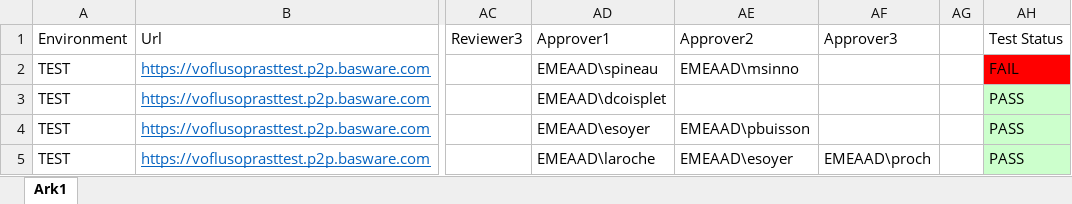
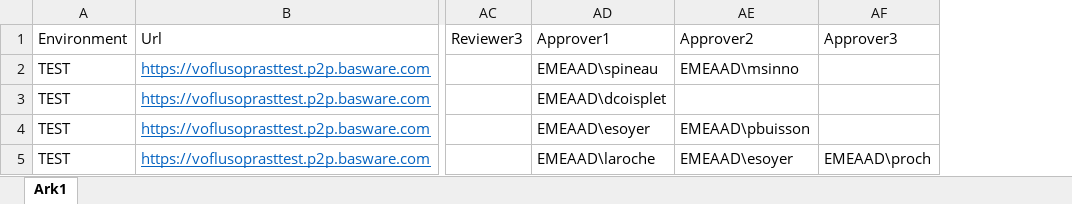
Before and after one commit to anmol44/Provide_Automation_Project, an Excel workbook: BaswareAutomation/Output/OutputDataProvide.xlsx, sheet Ark1, drawn as a sheet; only a part is shown, gaps mark what is left out; values as stored, in another font and other column widths than the file's, no borders; the diff names each change by its address in the sheet, - before the commit and + after, or states it on an @@ line.

```diff
--- a/BaswareAutomation/Output/OutputDataProvide.xlsx (sheet Ark1)
+++ b/BaswareAutomation/Output/OutputDataProvide.xlsx (sheet Ark1)
-column AG, empty
-column AH (Test Status), rows 2-5: FAIL | PASS | PASS | PASS
```
Also changed, not shown: 13 other files.
